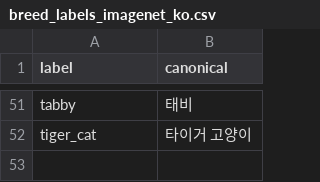
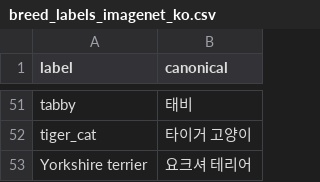
Before and after one commit to judanvy8-netizen/pjt_ACE, a CSV file: data/breed_labels_imagenet_ko.csv, drawn as a sheet; only a part is shown, gaps mark what is left out; the diff names each change by its address in the sheet, - before the commit and + after, or states it on an @@ line.

```diff
--- a/data/breed_labels_imagenet_ko.csv
+++ b/data/breed_labels_imagenet_ko.csv
+row 53: Yorkshire terrier | 요크셔 테리어
```
Also changed, not shown: 23 other files.
